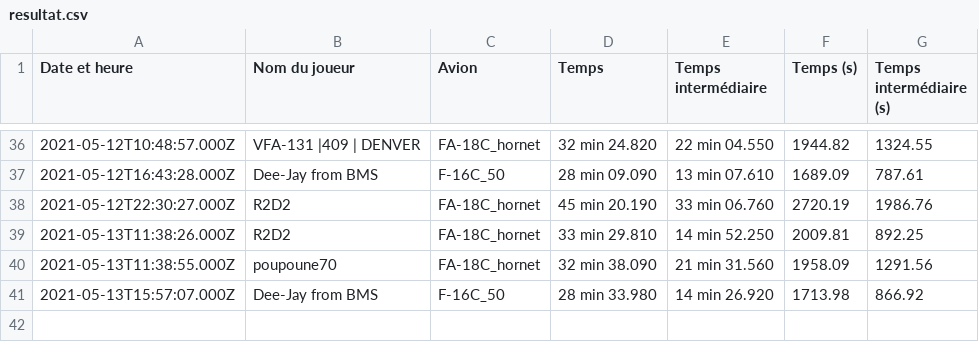
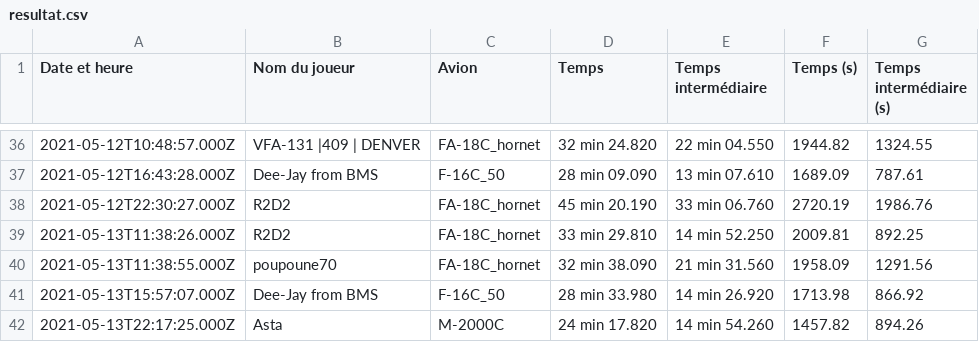
Before and after one commit to Cellules-Rapaces/Tanker-Party, a CSV file: data/resultat.csv, drawn as a sheet; only a part is shown, gaps mark what is left out.

Commit message:
20210513-224308

```diff
--- a/data/resultat.csv
+++ b/data/resultat.csv
@@ -41 +41,2 @@ Date et heure,Nom du joueur,Avion,Temps,Temps intermédiaire,Temps (s),Temps int
 2021-05-13T15:57:07.000Z,Dee-Jay from BMS,F-16C_50,28 min 33.980,14 min 26.920,1713.98,866.92
+2021-05-13T22:17:25.000Z,Asta,M-2000C,24 min 17.820,14 min 54.260,1457.82,894.26
```
